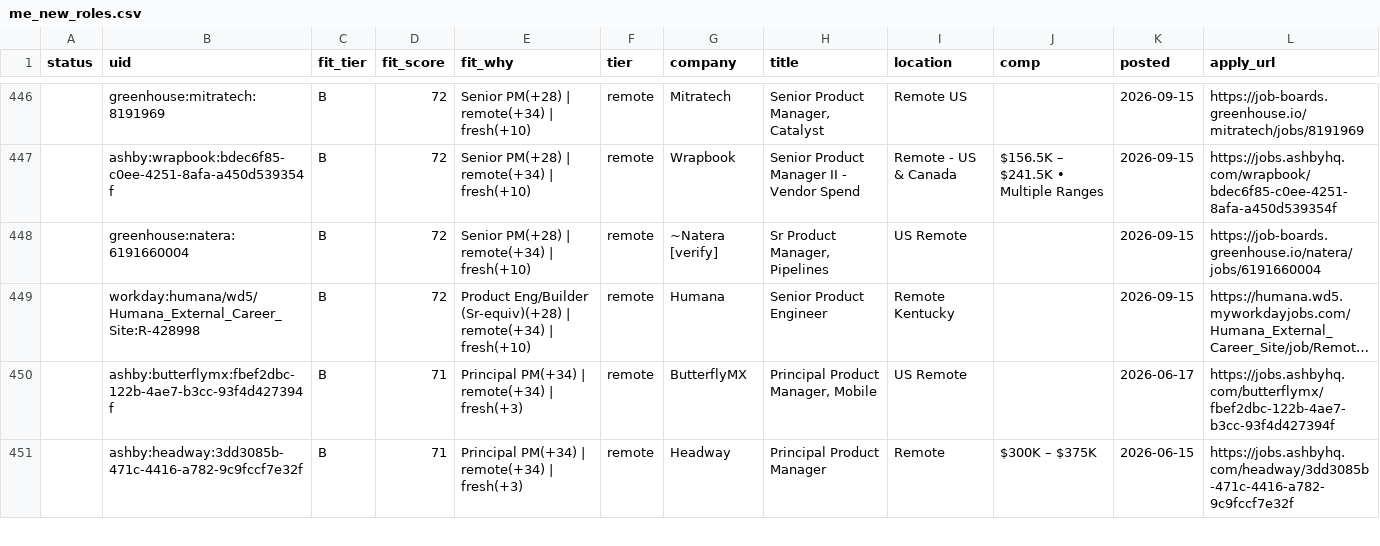
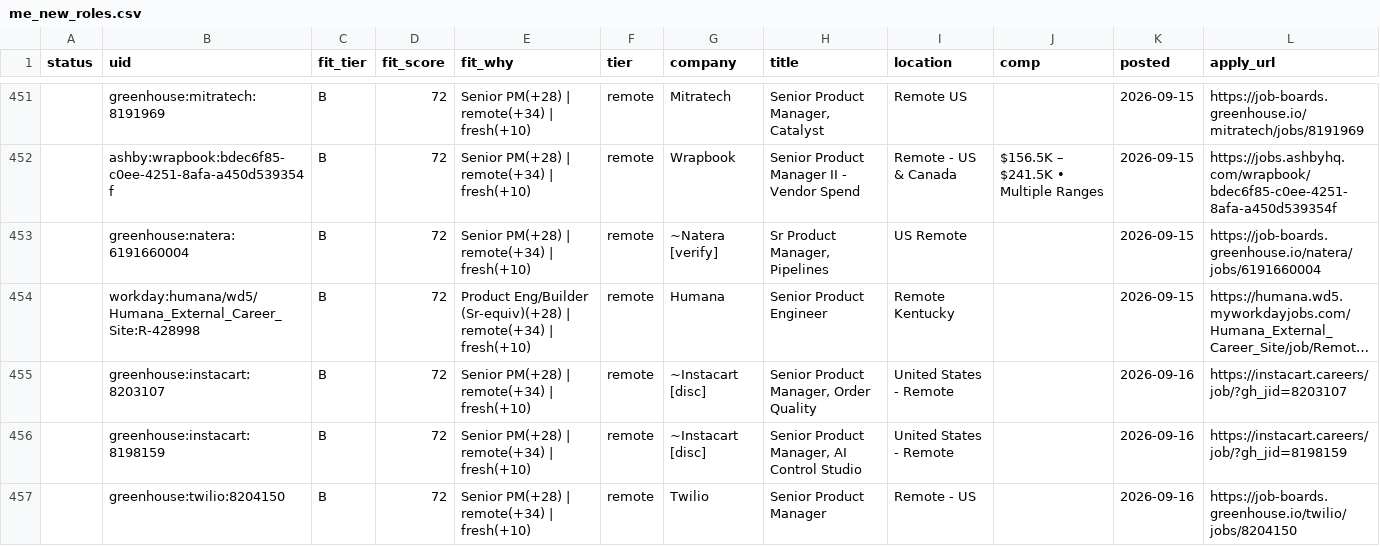
Before and after one commit to tyler-aston/jobsearch-starter, a CSV file: out/me_new_roles.csv, drawn as a sheet; only a part is shown, gaps mark what is left out; the shorter side is filled out with more unchanged rows; long unchanged cells end in …; the diff covers the shown part only; the diff names each change by its address in the sheet, - before the commit and + after, or states it on an @@ line.

```diff
--- a/out/me_new_roles.csv
+++ b/out/me_new_roles.csv
+row 455:  | greenhouse:instacart:8203107 | B | 72 | Senior PM(+28) | remote(+34) | fresh(+10) | remote | ~Instacart [disc] | Senior Product Manager, Order Quality | United States - Remote |  | 2026-09-16 | https://instacart.careers/job/?gh_jid=8203107
+row 456:  | greenhouse:instacart:8198159 | B | 72 | Senior PM(+28) | remote(+34) | fresh(+10) | remote | ~Instacart [disc] | Senior Product Manager, AI Control Studio | United States - Remote |  | 2026-09-16 | https://instacart.careers/job/?gh_jid=8198159
+row 457:  | greenhouse:twilio:8204150 | B | 72 | Senior PM(+28) | remote(+34) | fresh(+10) | remote | Twilio | Senior Product Manager | Remote - US |  | 2026-09-16 | https://job-boards.greenhouse.io/twilio/jobs/8204150
```
Also changed, not shown: 10 added rows and 3 edited cells elsewhere in this file, 1 other file.
